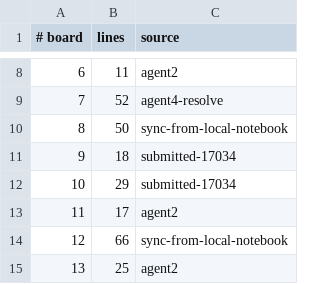
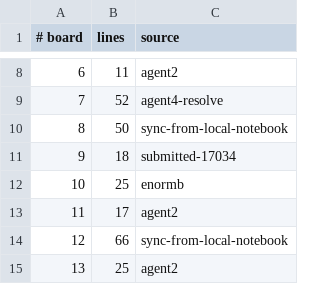
Before and after one commit to WarriorsSami/ccc-2026-nanofabricator, a TSV file: notebook/boards/4-enormous/index.tsv, drawn as a sheet; only a part is shown, gaps mark what is left out.

```diff
--- a/notebook/boards/4-enormous/index.tsv
+++ b/notebook/boards/4-enormous/index.tsv
@@ -11,3 +11,3 @@
 9	18	submitted-17034
-10	29	submitted-17034
+10	25	enormb
 11	17	agent2
```
Also changed, not shown: 1 other file.
